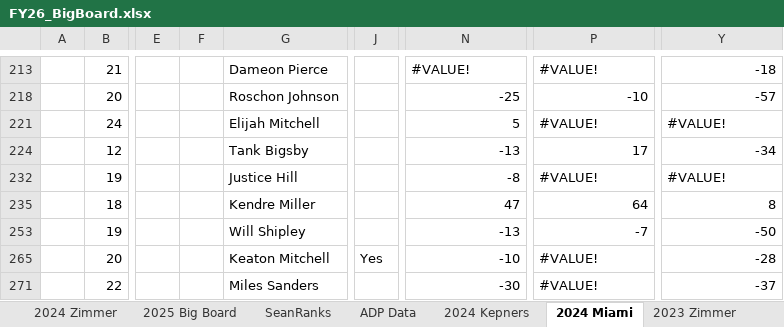
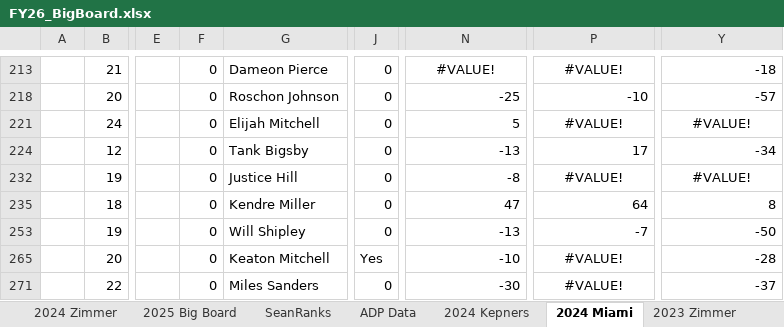
Before and after one commit to truckinorcruisin-bit/kepners, an Excel workbook: data/FY26_BigBoard.xlsx, sheet 2024 Miami, drawn as a sheet; only a part is shown, gaps mark what is left out; values as stored, in another font and other column widths than the file's, no borders; charts and pictures and conditional formats not drawn; the diff covers the shown part only; the diff names each change by its address in the sheet, - before the commit and + after, or states it on an @@ line.

```diff
--- a/data/FY26_BigBoard.xlsx (sheet 2024 Miami)
+++ b/data/FY26_BigBoard.xlsx (sheet 2024 Miami)
-F213: (empty)
+F213: 0
-J213: (empty)
+J213: 0
-N213 alignment: left
+N213 alignment: center
-P213 alignment: left
+P213 alignment: center
-F218: (empty)
+F218: 0
-J218: (empty)
+J218: 0
-F221: (empty)
+F221: 0
-J221: (empty)
+J221: 0
-P221 alignment: left
+P221 alignment: center
-Y221 alignment: left
+Y221 alignment: center
-F224: (empty)
+F224: 0
-J224: (empty)
+J224: 0
-F232: (empty)
+F232: 0
-J232: (empty)
+J232: 0
-P232 alignment: left
+P232 alignment: center
-Y232 alignment: left
+Y232 alignment: center
-F235: (empty)
+F235: 0
-J235: (empty)
+J235: 0
-F253: (empty)
+F253: 0
-J253: (empty)
+J253: 0
-F265: (empty)
+F265: 0
-P265 alignment: left
+P265 alignment: center
-F271: (empty)
+F271: 0
-J271: (empty)
+J271: 0
-P271 alignment: left
+P271 alignment: center
```
Also changed, not shown: 26 edited cells and cell formats elsewhere in this sheet, sheet 2026 Big Board, sheet 26 ADP Data, sheet 2021 Zimmer, sheet 2024 Kepners, sheet 2026 Miami, sheet 2023 Zimmer, 4 more sheets, formulas that keep their value, hidden cells, charts or pictures.
